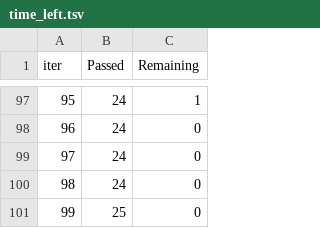
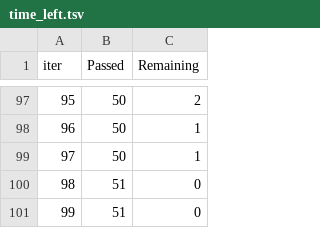
Before and after one commit to shivagur/Students-Performance-in-Exams, a TSV file: catboost_info/time_left.tsv, drawn as a sheet; only a part is shown, gaps mark what is left out; the diff covers the shown part only.

```diff
--- a/catboost_info/time_left.tsv
+++ b/catboost_info/time_left.tsv
@@ -97,5 +97,5 @@ iter	Passed	Remaining
-95	24	1
-96	24	0
-97	24	0
-98	24	0
-99	25	0
+95	50	2
+96	50	1
+97	50	1
+98	51	0
+99	51	0
```
Also changed, not shown: 189 edited cells elsewhere in this file, notebook/catboost_info/time_left.tsv, 10 other files.
